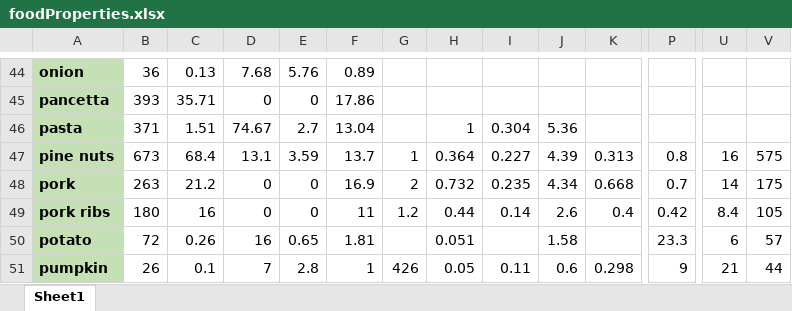
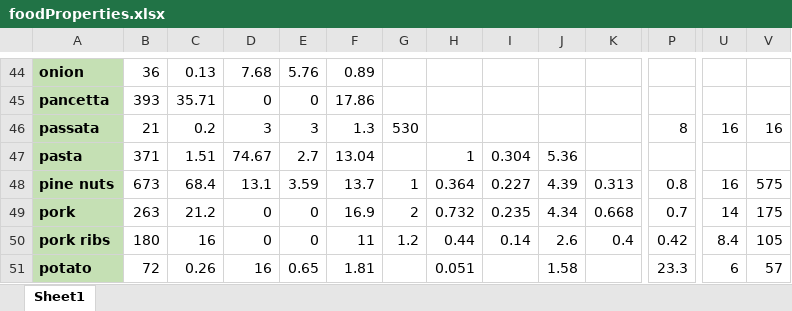
Before and after one commit to sp-droid/showtime, an Excel workbook: assets/data/recipes/foodProperties.xlsx, sheet Sheet1, drawn as a sheet; only a part is shown, gaps mark what is left out; the shorter side is filled out with more unchanged rows; values as stored, in another font and other column widths than the file's, no borders; conditional formats not drawn; rows hold the shown columns only; the diff names each change by its address in the sheet, - before the commit and + after, or states it on an @@ line.

Commit message:
recipe changes

```diff
--- a/assets/data/recipes/foodProperties.xlsx (sheet Sheet1)
+++ b/assets/data/recipes/foodProperties.xlsx (sheet Sheet1)
+row 46: passata | 21 | 0.2 | 3 | 3 | 1.3 | 530 |  |  |  |  | 8 | 16 | 16
```
Also changed, not shown: 18 other files.
